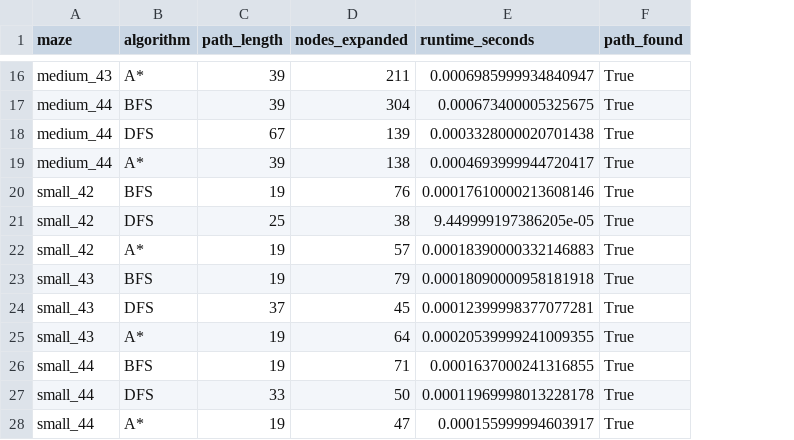
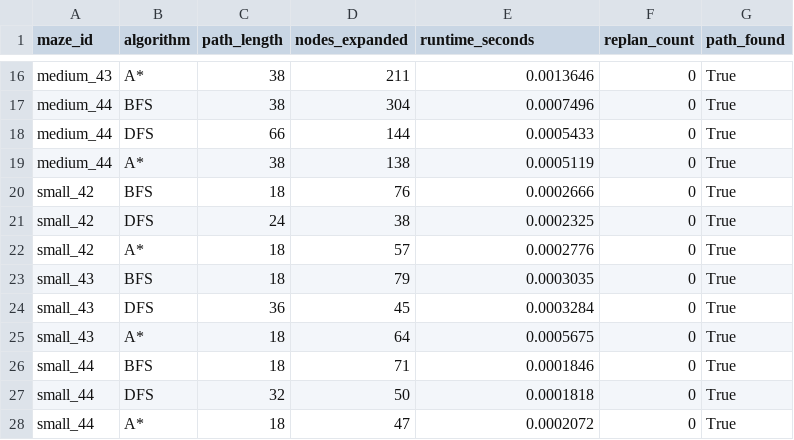
Before and after one commit to Neerajlo/foundations-d2-maze-solving-robot, a CSV file: results/maze_results.csv, drawn as a sheet; only a part is shown, gaps mark what is left out; the diff covers the shown part only; the diff names each change by its address in the sheet, - before the commit and + after, or states it on an @@ line.

Commit message:
Add maze solving algorithms and tests

```diff
--- a/results/maze_results.csv
+++ b/results/maze_results.csv
+column F (replan_count), rows 16-28: all 0
-A1: maze
+A1: maze_id
-C16:C17 (path_length): 39
+C16:C17 (path_length): 38
-E16 (runtime_seconds): 0.0006985999934840947
+E16 (runtime_seconds): 0.0013646
-E17 (runtime_seconds): 0.000673400005325675
+E17 (runtime_seconds): 0.0007496
-C18 (path_length): 67
+C18 (path_length): 66
-D18 (nodes_expanded): 139
+D18 (nodes_expanded): 144
-E18 (runtime_seconds): 0.0003328000020701438
+E18 (runtime_seconds): 0.0005433
-C19 (path_length): 39
+C19 (path_length): 38
-E19 (runtime_seconds): 0.0004693999944720417
+E19 (runtime_seconds): 0.0005119
-C20 (path_length): 19
+C20 (path_length): 18
-E20 (runtime_seconds): 0.00017610000213608146
+E20 (runtime_seconds): 0.0002666
-C21 (path_length): 25
+C21 (path_length): 24
-E21 (runtime_seconds): 9.449999197386205e-05
+E21 (runtime_seconds): 0.0002325
-C22:C23 (path_length): 19
+C22:C23 (path_length): 18
-E22 (runtime_seconds): 0.00018390000332146883
+E22 (runtime_seconds): 0.0002776
-E23 (runtime_seconds): 0.00018090000958181918
+E23 (runtime_seconds): 0.0003035
-C24 (path_length): 37
+C24 (path_length): 36
-E24 (runtime_seconds): 0.00012399998377077281
+E24 (runtime_seconds): 0.0003284
-C25:C26 (path_length): 19
+C25:C26 (path_length): 18
-E25 (runtime_seconds): 0.00020539999241009355
+E25 (runtime_seconds): 0.0005675
-E26 (runtime_seconds): 0.0001637000241316855
+E26 (runtime_seconds): 0.0001846
-C27 (path_length): 33
+C27 (path_length): 32
-E27 (runtime_seconds): 0.00011969998013228178
+E27 (runtime_seconds): 0.0001818
-C28 (path_length): 19
+C28 (path_length): 18
-E28 (runtime_seconds): 0.000155999994603917
+E28 (runtime_seconds): 0.0002072
```
Also changed, not shown: 33 edited cells elsewhere in this file, 9 other files.
